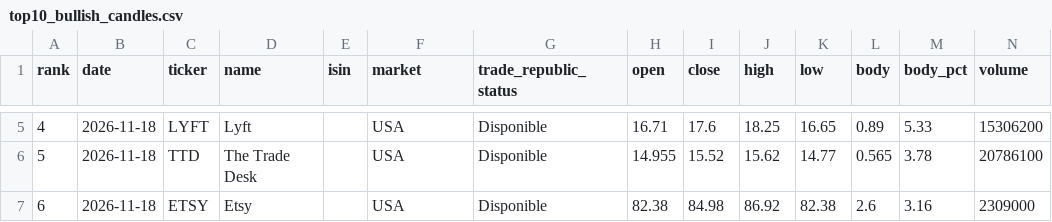
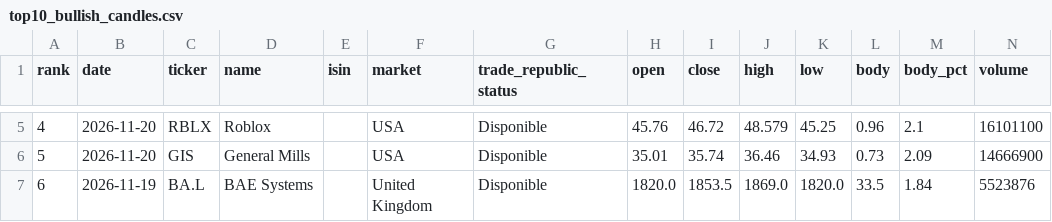
Before and after one commit to instialejandro-stack/stock-candle-scanner-actions, a CSV file: output/top10_bullish_candles.csv, drawn as a sheet; only a part is shown, gaps mark what is left out; the diff covers the shown part only.

```diff
--- a/output/top10_bullish_candles.csv
+++ b/output/top10_bullish_candles.csv
@@ -5,3 +5,3 @@ rank,date,ticker,name,isin,market,trade_republic_status,open,close,high,low,body
-4,2026-11-18,LYFT,Lyft,,USA,Disponible,16.71,17.6,18.25,16.65,0.89,5.33,15306200
-5,2026-11-18,TTD,The Trade Desk,,USA,Disponible,14.955,15.52,15.62,14.77,0.565,3.78,20786100
-6,2026-11-18,ETSY,Etsy,,USA,Disponible,82.38,84.98,86.92,82.38,2.6,3.16,2309000
+4,2026-11-20,RBLX,Roblox,,USA,Disponible,45.76,46.72,48.579,45.25,0.96,2.1,16101100
+5,2026-11-20,GIS,General Mills,,USA,Disponible,35.01,35.74,36.46,34.93,0.73,2.09,14666900
+6,2026-11-19,BA.L,BAE Systems,,United Kingdom,Disponible,1820.0,1853.5,1869.0,1820.0,33.5,1.84,5523876
```
Also changed, not shown: 75 edited cells elsewhere in this file, output/history_intraday_candidates.csv, output/history_top10_bullish_candles.csv, 2 other files.
